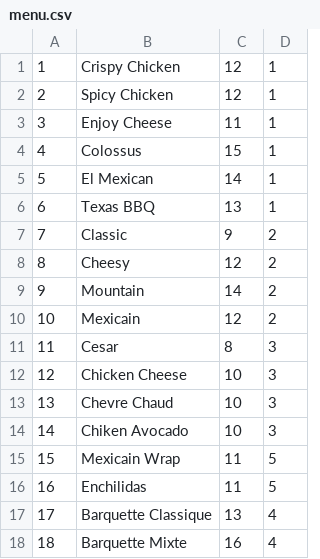
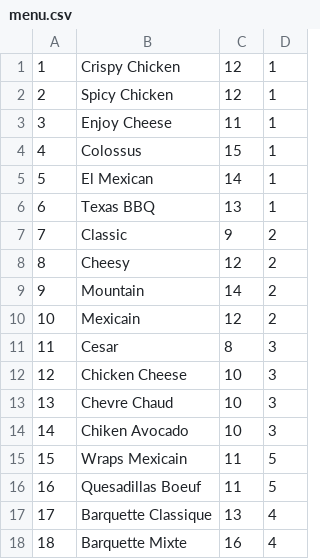
Before and after one commit to DylanCAD/GestionRestaurant, a CSV file: src/DataFixtures/menu.csv, drawn as a sheet.

```diff
--- a/src/DataFixtures/menu.csv
+++ b/src/DataFixtures/menu.csv
@@ -14,4 +14,4 @@
 14,Chiken Avocado,10,3
-15,Mexicain Wrap,11,5
-16,Enchilidas,11,5
+15,Wraps Mexicain,11,5
+16,Quesadillas Boeuf,11,5
 17,Barquette Classique,13,4
```
Also changed, not shown: 22 other files.
